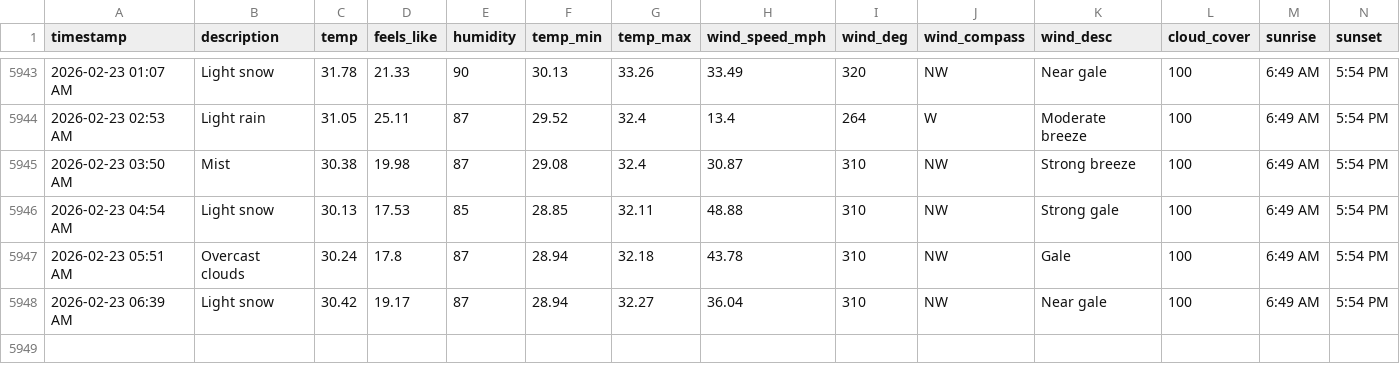
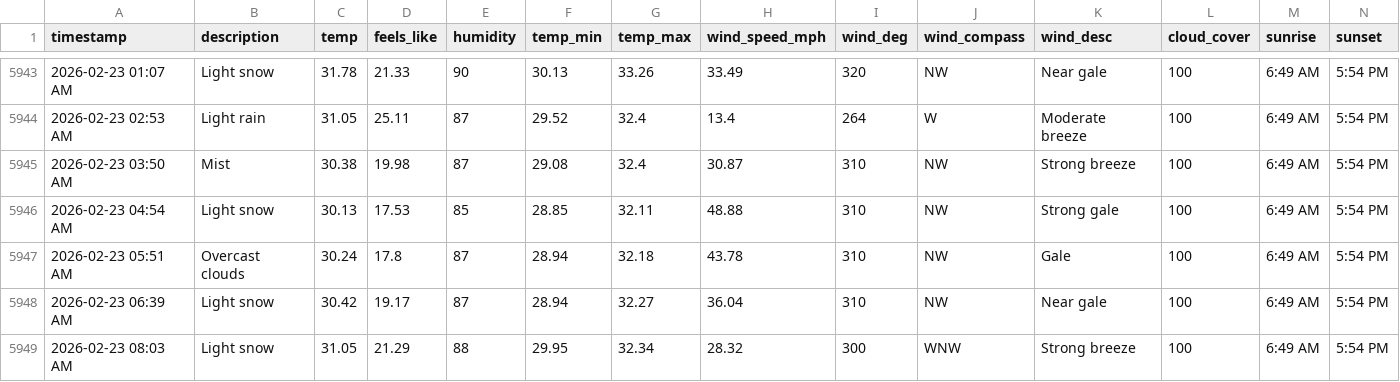
Before and after one commit to bgiesy/weathdash, a CSV file: weather_log.csv, drawn as a sheet; only a part is shown, gaps mark what is left out; rows hold the shown columns only; the diff names each change by its address in the sheet, - before the commit and + after, or states it on an @@ line.

```diff
--- a/weather_log.csv
+++ b/weather_log.csv
+row 5949: 2026-02-23 08:03 AM | Light snow | 31.05 | 21.29 | 88 | 29.95 | 32.34 | 28.32 | 300 | WNW | Strong breeze | 100 | 6:49 AM | 5:54 PM
```
